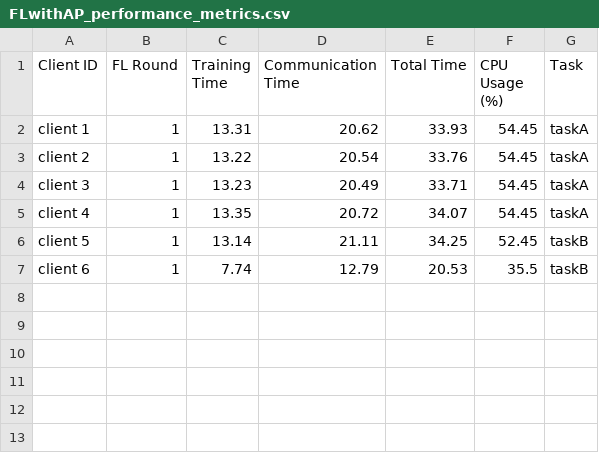
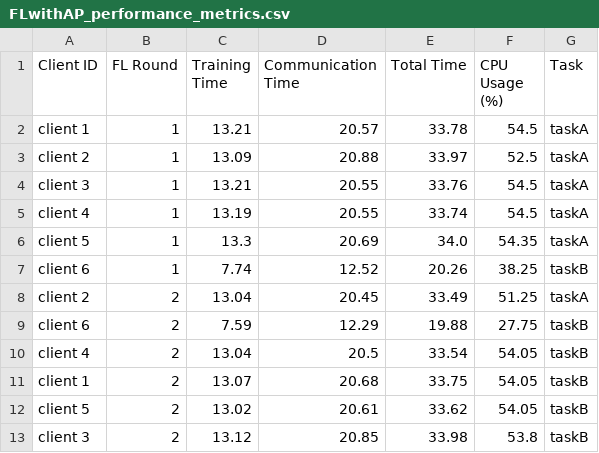
Before and after one commit to IvanComp/FedBench, a CSV file: Multiple Models Use Case/performance/FLwithAP_performance_metrics.csv, drawn as a sheet.

Commit message:
Solved the problem about num round and .csv file

```diff
--- a/Multiple Models Use Case/performance/FLwithAP_performance_metrics.csv
+++ b/Multiple Models Use Case/performance/FLwithAP_performance_metrics.csv
@@ -1,7 +1,13 @@
 Client ID,FL Round,Training Time,Communication Time,Total Time,CPU Usage (%),Task
-client 1,1,13.31,20.62,33.93,54.45,taskA
-client 2,1,13.22,20.54,33.76,54.45,taskA
-client 3,1,13.23,20.49,33.71,54.45,taskA
-client 4,1,13.35,20.72,34.07,54.45,taskA
-client 5,1,13.14,21.11,34.25,52.45,taskB
-client 6,1,7.74,12.79,20.53,35.5,taskB
+client 1,1,13.21,20.57,33.78,54.5,taskA
+client 2,1,13.09,20.88,33.97,52.5,taskA
+client 3,1,13.21,20.55,33.76,54.5,taskA
+client 4,1,13.19,20.55,33.74,54.5,taskA
+client 5,1,13.3,20.69,34.0,54.35,taskA
+client 6,1,7.74,12.52,20.26,38.25,taskB
+client 2,2,13.04,20.45,33.49,51.25,taskA
+client 6,2,7.59,12.29,19.88,27.75,taskB
+client 4,2,13.04,20.5,33.54,54.05,taskB
+client 1,2,13.07,20.68,33.75,54.05,taskB
+client 5,2,13.02,20.61,33.62,54.05,taskB
+client 3,2,13.12,20.85,33.98,53.8,taskB
```
Also changed, not shown: 8 other files.
